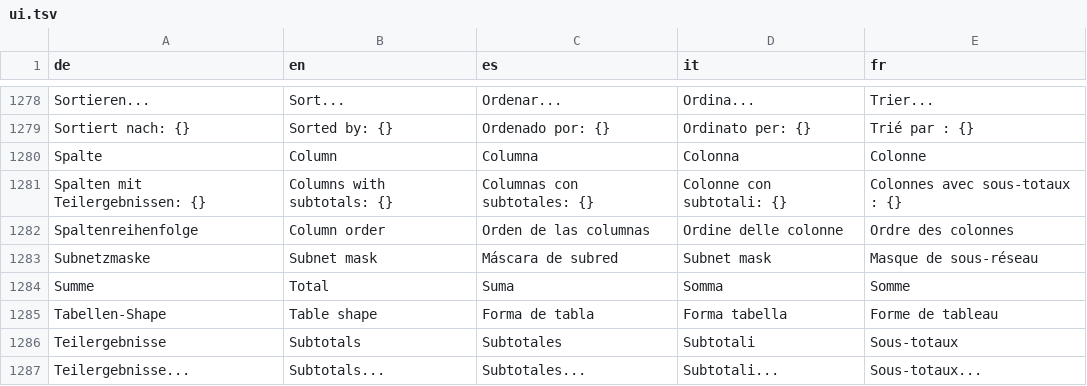
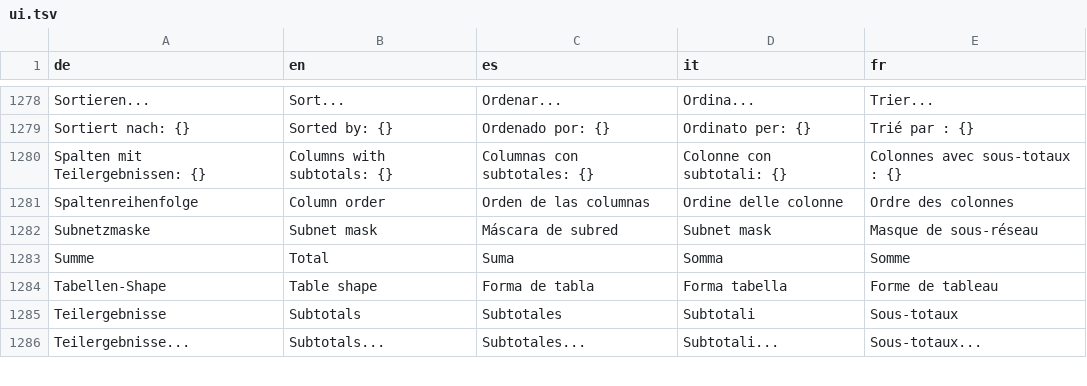
Before and after one commit to JFLibrary/JFLib, a TSV file: apps/JFDiagrammer/locales/ui.tsv, drawn as a sheet; only a part is shown, gaps mark what is left out; the diff names each change by its address in the sheet, - before the commit and + after, or states it on an @@ line.

```diff
--- a/apps/JFDiagrammer/locales/ui.tsv
+++ b/apps/JFDiagrammer/locales/ui.tsv
-row 1280: Spalte | Column | Columna | Colonna | Colonne
```
